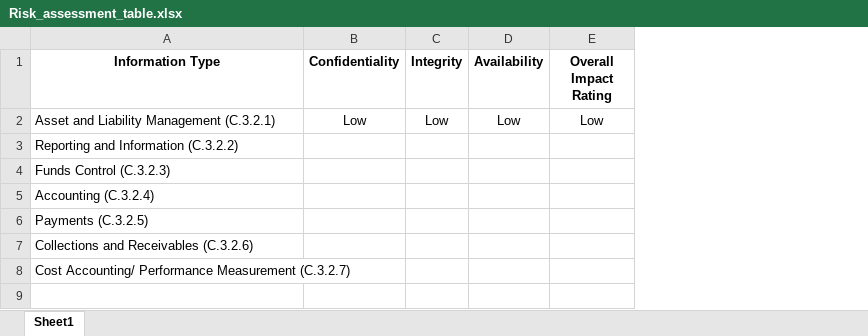
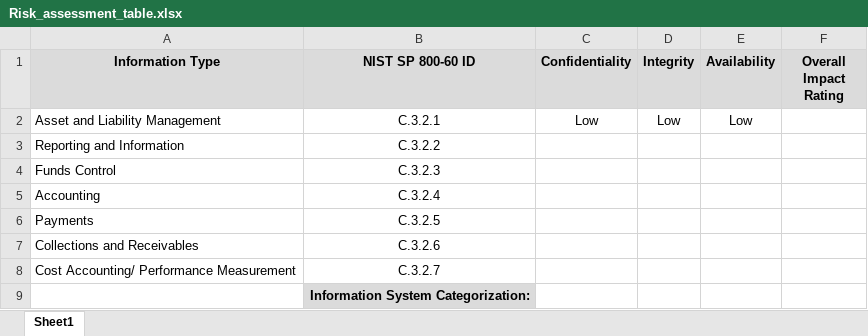
Before and after one commit to security-assignments/security-assignments.github.io, an Excel workbook: assets/files/Risk_assessment_table.xlsx, sheet Sheet1, drawn as a sheet; values as stored, in another font and other column widths than the file's, no borders; addresses are those after the commit; the diff names each change by its address in the sheet, - before the commit and + after, or states it on an @@ line.

```diff
--- a/assets/files/Risk_assessment_table.xlsx (sheet Sheet1)
+++ b/assets/files/Risk_assessment_table.xlsx (sheet Sheet1)
+column B (NIST SP 800-60 ID), rows 2-8: C.3.2.1 | C.3.2.2 | C.3.2.3 | C.3.2.4 | C.3.2.5 | C.3.2.6 | C.3.2.7
-A1 fill: none
+A1 fill: #DBDBDB
-C1:F1 fill: none
+C1:F1 fill: #DBDBDB
-A2 (Information Type): Asset and Liability Management (C.3.2.1)
+A2 (Information Type): Asset and Liability Management
-F2 (Overall Impact Rating): Low
+F2 (Overall Impact Rating): (empty)
-A3 (Information Type): Reporting and Information (C.3.2.2)
+A3 (Information Type): Reporting and Information
-A4 (Information Type): Funds Control (C.3.2.3)
+A4 (Information Type): Funds Control
-A5 (Information Type): Accounting (C.3.2.4)
+A5 (Information Type): Accounting
-A6 (Information Type): Payments (C.3.2.5)
+A6 (Information Type): Payments
-A7 (Information Type): Collections and Receivables (C.3.2.6)
+A7 (Information Type): Collections and Receivables
-A8 (Information Type): Cost Accounting/ Performance Measurement (C.3.2.7)
+A8 (Information Type): Cost Accounting/ Performance Measurement
+row 9:  | Information System Categorization:
```
Also changed, not shown: 3 other files.
